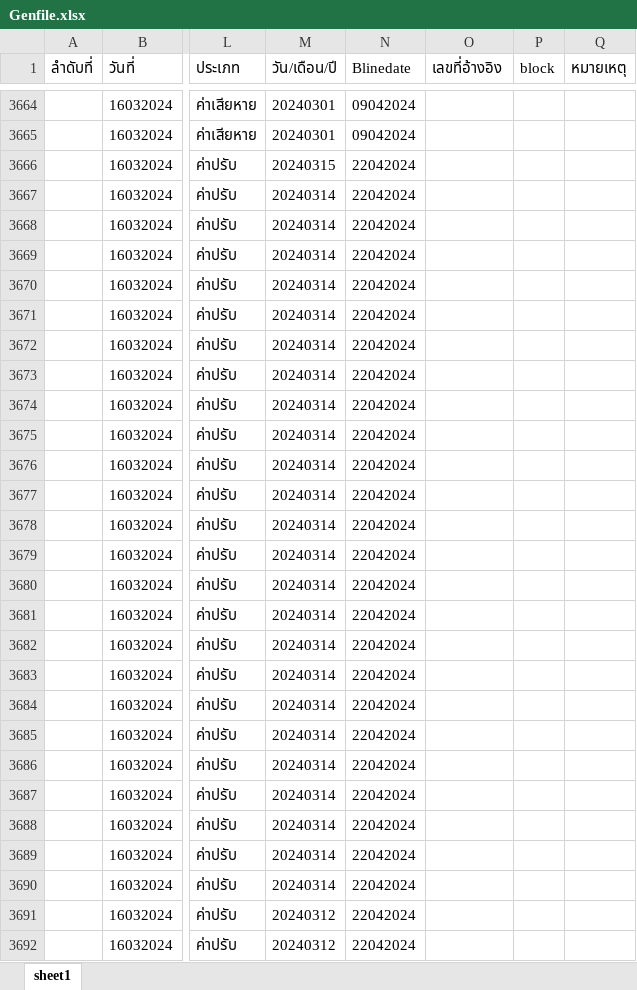
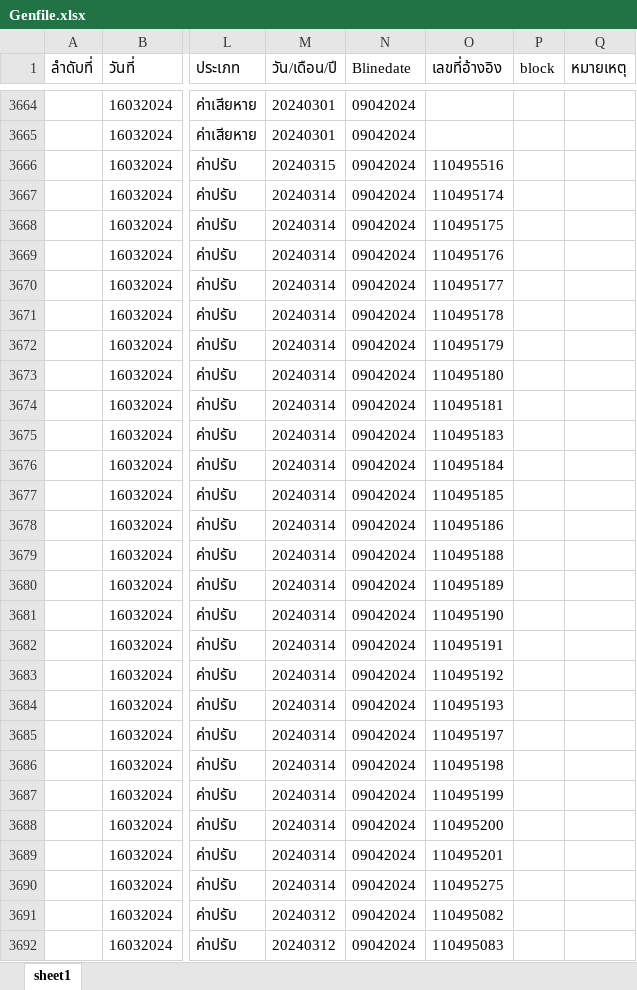
Before and after one commit to ApiwutK/ACC_Claim_SAP_15day, an Excel workbook: main_file/20240322/Genfile.xlsx, sheet sheet1, drawn as a sheet; only a part is shown, gaps mark what is left out; values as stored, in another font and other column widths than the file's, no borders; the diff covers the shown part only; the diff names each change by its address in the sheet, - before the commit and + after, or states it on an @@ line.

```diff
--- a/main_file/20240322/Genfile.xlsx (sheet sheet1)
+++ b/main_file/20240322/Genfile.xlsx (sheet sheet1)
-N3666:N3692 (Blinedate): 22042024
+N3666:N3692 (Blinedate): 09042024
-O3666 (เลขที่อ้างอิง): (empty)
+O3666 (เลขที่อ้างอิง): 110495516
-O3667 (เลขที่อ้างอิง): (empty)
+O3667 (เลขที่อ้างอิง): 110495174
-O3668 (เลขที่อ้างอิง): (empty)
+O3668 (เลขที่อ้างอิง): 110495175
-O3669 (เลขที่อ้างอิง): (empty)
+O3669 (เลขที่อ้างอิง): 110495176
-O3670 (เลขที่อ้างอิง): (empty)
+O3670 (เลขที่อ้างอิง): 110495177
-O3671 (เลขที่อ้างอิง): (empty)
+O3671 (เลขที่อ้างอิง): 110495178
-O3672 (เลขที่อ้างอิง): (empty)
+O3672 (เลขที่อ้างอิง): 110495179
-O3673 (เลขที่อ้างอิง): (empty)
+O3673 (เลขที่อ้างอิง): 110495180
-O3674 (เลขที่อ้างอิง): (empty)
+O3674 (เลขที่อ้างอิง): 110495181
-O3675 (เลขที่อ้างอิง): (empty)
+O3675 (เลขที่อ้างอิง): 110495183
-O3676 (เลขที่อ้างอิง): (empty)
+O3676 (เลขที่อ้างอิง): 110495184
-O3677 (เลขที่อ้างอิง): (empty)
+O3677 (เลขที่อ้างอิง): 110495185
-O3678 (เลขที่อ้างอิง): (empty)
+O3678 (เลขที่อ้างอิง): 110495186
-O3679 (เลขที่อ้างอิง): (empty)
+O3679 (เลขที่อ้างอิง): 110495188
-O3680 (เลขที่อ้างอิง): (empty)
+O3680 (เลขที่อ้างอิง): 110495189
-O3681 (เลขที่อ้างอิง): (empty)
+O3681 (เลขที่อ้างอิง): 110495190
-O3682 (เลขที่อ้างอิง): (empty)
+O3682 (เลขที่อ้างอิง): 110495191
-O3683 (เลขที่อ้างอิง): (empty)
+O3683 (เลขที่อ้างอิง): 110495192
-O3684 (เลขที่อ้างอิง): (empty)
+O3684 (เลขที่อ้างอิง): 110495193
-O3685 (เลขที่อ้างอิง): (empty)
+O3685 (เลขที่อ้างอิง): 110495197
-O3686 (เลขที่อ้างอิง): (empty)
+O3686 (เลขที่อ้างอิง): 110495198
-O3687 (เลขที่อ้างอิง): (empty)
+O3687 (เลขที่อ้างอิง): 110495199
-O3688 (เลขที่อ้างอิง): (empty)
+O3688 (เลขที่อ้างอิง): 110495200
-O3689 (เลขที่อ้างอิง): (empty)
+O3689 (เลขที่อ้างอิง): 110495201
-O3690 (เลขที่อ้างอิง): (empty)
+O3690 (เลขที่อ้างอิง): 110495275
-O3691 (เลขที่อ้างอิง): (empty)
+O3691 (เลขที่อ้างอิง): 110495082
-O3692 (เลขที่อ้างอิง): (empty)
+O3692 (เลขที่อ้างอิง): 110495083
```
Also changed, not shown: 146 edited cells elsewhere in this sheet, sumJAVA.xlsx, sumSAP.xlsx, 1 other file.
